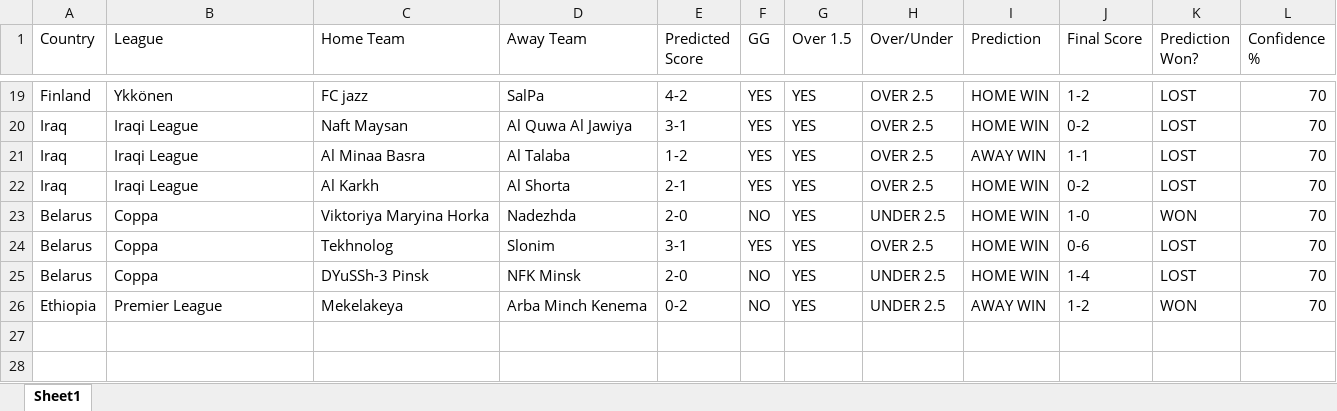
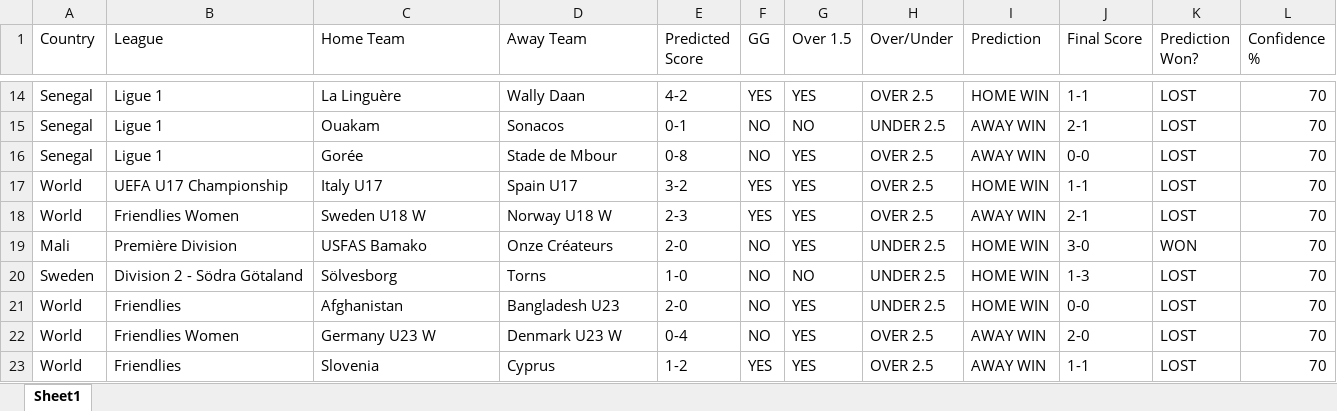
Before and after one commit to kenyan12-star/soccer-prediction-app, an Excel workbook: output/elite_predictions.xlsx, sheet Sheet1, drawn as a sheet; only a part is shown, gaps mark what is left out; values as stored, in another font and other column widths than the file's, no borders; removed rows and columns are numbered as before the commit, all else as after; the diff covers the shown part only; the diff names each change by its address in the sheet, - before the commit and + after, or states it on an @@ line.

```diff
--- a/output/elite_predictions.xlsx (sheet Sheet1)
+++ b/output/elite_predictions.xlsx (sheet Sheet1)
-A14 (Country): Finland
+A14 (Country): Senegal
-B14 (League): Ykkönen
+B14 (League): Ligue 1
-C14 (Home Team): FC jazz
+C14 (Home Team): La Linguère
-D14 (Away Team): SalPa
+D14 (Away Team): Wally Daan
-J14 (Final Score): 1-2
+J14 (Final Score): 1-1
+row 15: Senegal | Ligue 1 | Ouakam | Sonacos | 0-1 | NO | NO | UNDER 2.5 | AWAY WIN | 2-1 | LOST | 70
+row 16: Senegal | Ligue 1 | Gorée | Stade de Mbour | 0-8 | NO | YES | OVER 2.5 | AWAY WIN | 0-0 | LOST | 70
-A17:A18 (Country): Iraq
+A17:A18 (Country): World
-B17 (League): Iraqi League
+B17 (League): UEFA U17 Championship
-C17 (Home Team): Naft Maysan
+C17 (Home Team): Italy U17
-D17 (Away Team): Al Quwa Al Jawiya
+D17 (Away Team): Spain U17
-E17 (Predicted Score): 3-1
+E17 (Predicted Score): 3-2
-J17 (Final Score): 0-2
+J17 (Final Score): 1-1
-B18 (League): Iraqi League
+B18 (League): Friendlies Women
-C18 (Home Team): Al Minaa Basra
+C18 (Home Team): Sweden U18 W
-D18 (Away Team): Al Talaba
+D18 (Away Team): Norway U18 W
-E18 (Predicted Score): 1-2
+E18 (Predicted Score): 2-3
-J18 (Final Score): 1-1
+J18 (Final Score): 2-1
-row 22: Iraq | Iraqi League | Al Karkh | Al Shorta | 2-1 | YES | YES | OVER 2.5 | HOME WIN | 0-2 | LOST | 70
-A19 (Country): Belarus
+A19 (Country): Mali
-B19 (League): Coppa
+B19 (League): Première Division
-C19 (Home Team): Viktoriya Maryina Horka
+C19 (Home Team): USFAS Bamako
-D19 (Away Team): Nadezhda
+D19 (Away Team): Onze Créateurs
-J19 (Final Score): 1-0
+J19 (Final Score): 3-0
-row 24: Belarus | Coppa | Tekhnolog | Slonim | 3-1 | YES | YES | OVER 2.5 | HOME WIN | 0-6 | LOST | 70
+row 20: Sweden | Division 2 - Södra Götaland | Sölvesborg | Torns | 1-0 | NO | NO | UNDER 2.5 | HOME WIN | 1-3 | LOST | 70
-A21 (Country): Belarus
+A21 (Country): World
-B21 (League): Coppa
+B21 (League): Friendlies
-C21 (Home Team): DYuSSh-3 Pinsk
+C21 (Home Team): Afghanistan
-D21 (Away Team): NFK Minsk
+D21 (Away Team): Bangladesh U23
-J21 (Final Score): 1-4
+J21 (Final Score): 0-0
-row 26: Ethiopia | Premier League | Mekelakeya | Arba Minch Kenema | 0-2 | NO | YES | UNDER 2.5 | AWAY WIN | 1-2 | WON | 70
+row 22: World | Friendlies Women | Germany U23 W | Denmark U23 W | 0-4 | NO | YES | OVER 2.5 | AWAY WIN | 2-0 | LOST | 70
+row 23: World | Friendlies | Slovenia | Cyprus | 1-2 | YES | YES | OVER 2.5 | AWAY WIN | 1-1 | LOST | 70
```
Also changed, not shown: 7 added rows, 9 removed rows and 47 edited cells elsewhere in this sheet, 3 other files.
